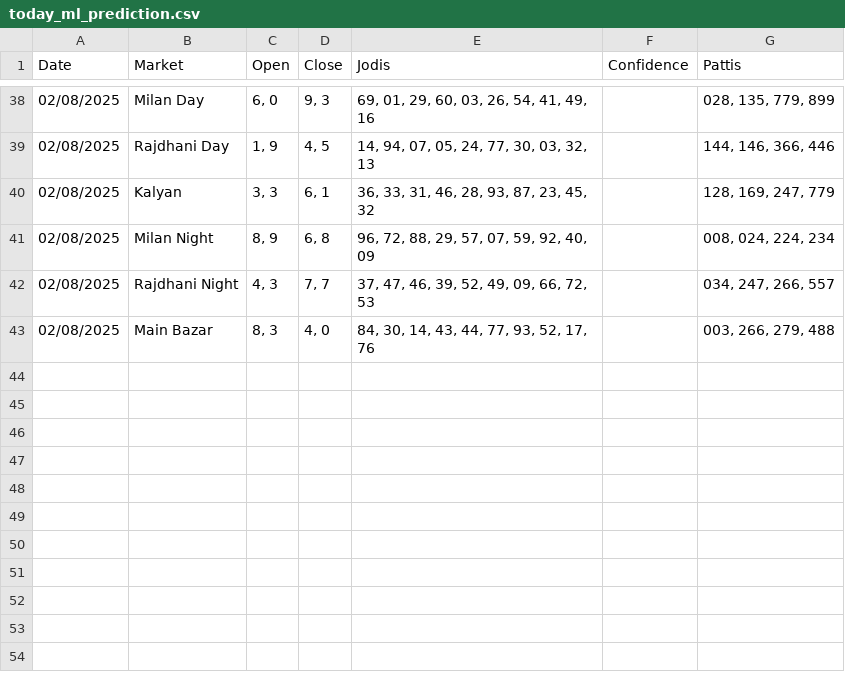
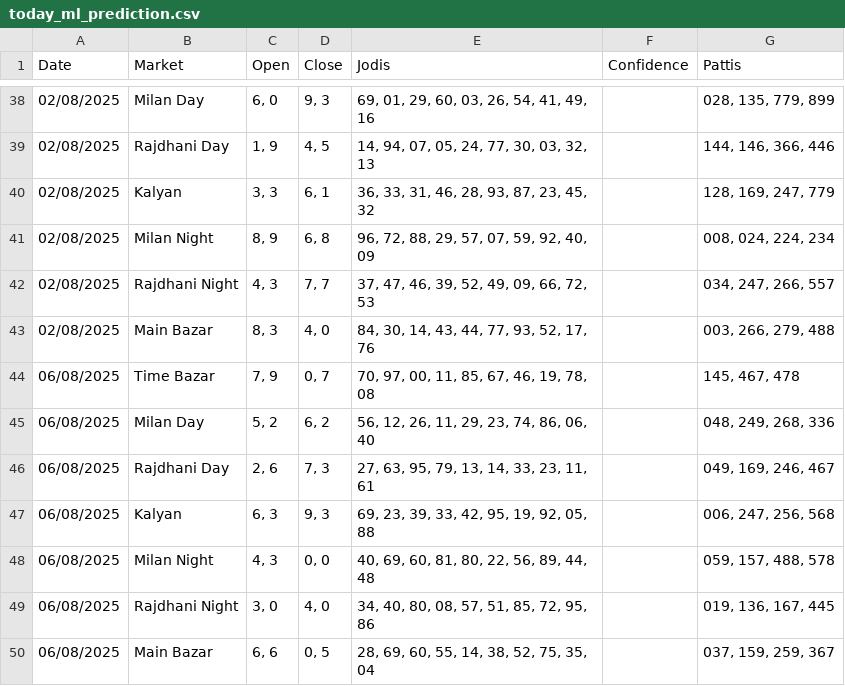
Before and after one commit to Vishalsnw/Kalyan_web, a CSV file: today_ml_prediction.csv, drawn as a sheet; only a part is shown, gaps mark what is left out.

Commit message:
Auto update predictions and accuracy log

```diff
--- a/today_ml_prediction.csv
+++ b/today_ml_prediction.csv
@@ -43 +43,8 @@ Date,Market,Open,Close,Jodis,Confidence,Pattis
 02/08/2025,Main Bazar,"8, 3","4, 0","84, 30, 14, 43, 44, 77, 93, 52, 17, 76",,"003, 266, 279, 488"
+06/08/2025,Time Bazar,"7, 9","0, 7","70, 97, 00, 11, 85, 67, 46, 19, 78, 08",,"145, 467, 478"
+06/08/2025,Milan Day,"5, 2","6, 2","56, 12, 26, 11, 29, 23, 74, 86, 06, 40",,"048, 249, 268, 336"
+06/08/2025,Rajdhani Day,"2, 6","7, 3","27, 63, 95, 79, 13, 14, 33, 23, 11, 61",,"049, 169, 246, 467"
+06/08/2025,Kalyan,"6, 3","9, 3","69, 23, 39, 33, 42, 95, 19, 92, 05, 88",,"006, 247, 256, 568"
+06/08/2025,Milan Night,"4, 3","0, 0","40, 69, 60, 81, 80, 22, 56, 89, 44, 48",,"059, 157, 488, 578"
+06/08/2025,Rajdhani Night,"3, 0","4, 0","34, 40, 80, 08, 57, 51, 85, 72, 95, 86",,"019, 136, 167, 445"
+06/08/2025,Main Bazar,"6, 6","0, 5","28, 69, 60, 55, 14, 38, 52, 75, 35, 04",,"037, 159, 259, 367"
```
